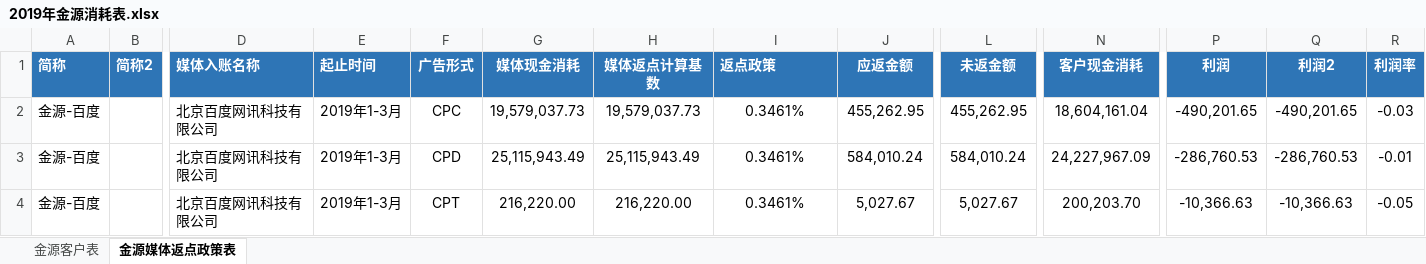
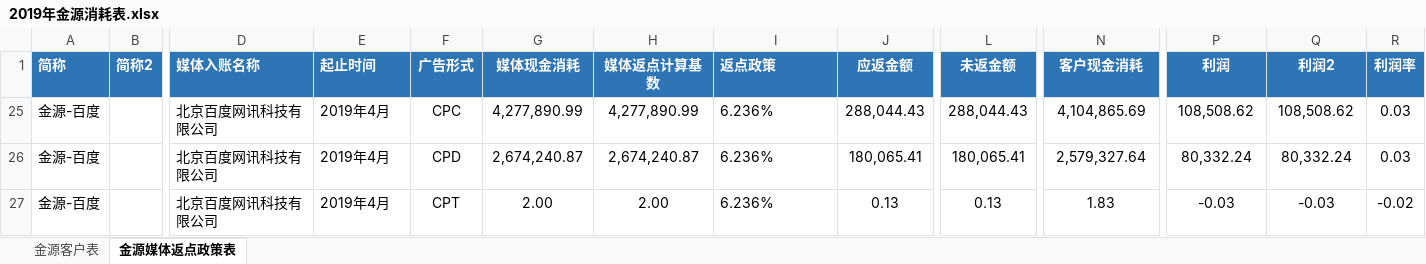
Before and after one commit to o-f-m/-, an Excel workbook: 2019年金源消耗表.xlsx, sheet 金源媒体返点政策表, drawn as a sheet; only a part is shown, gaps mark what is left out; values as stored, in another font and other column widths than the file's, no borders; addresses are those after the commit; the diff covers the shown part only; the diff names each change by its address in the sheet, - before the commit and + after, or states it on an @@ line.

```diff
--- a/2019年金源消耗表.xlsx (sheet 金源媒体返点政策表)
+++ b/2019年金源消耗表.xlsx (sheet 金源媒体返点政策表)
-E25:E27 (起止时间): 2019年1-3月
+E25:E27 (起止时间): 2019年4月
-G25 (媒体现金消耗): 19,579,037.73
+G25 (媒体现金消耗): 4,277,890.99
-H25 (媒体返点计算基数): 19,579,037.73
+H25 (媒体返点计算基数): 4,277,890.99
-I25:I27 (返点政策): 0.3461%
+I25:I27 (返点政策): 6.236%
-I25:I27 alignment: center
+I25:I27 alignment: left
-J25 (应返金额): 455,262.95
+J25 (应返金额): 288,044.43
-L25 (未返金额): 455,262.95
+L25 (未返金额): 288,044.43
-N25 (客户现金消耗): 18,604,161.04
+N25 (客户现金消耗): 4,104,865.69
-P25 (利润): -490,201.65
+P25 (利润): 108,508.62
-Q25 (利润2): -490,201.65
+Q25 (利润2): 108,508.62
-R25 (利润率): -0.03
+R25 (利润率): 0.03
-G26 (媒体现金消耗): 25,115,943.49
+G26 (媒体现金消耗): 2,674,240.87
-H26 (媒体返点计算基数): 25,115,943.49
+H26 (媒体返点计算基数): 2,674,240.87
-J26 (应返金额): 584,010.24
+J26 (应返金额): 180,065.41
-L26 (未返金额): 584,010.24
+L26 (未返金额): 180,065.41
-N26 (客户现金消耗): 24,227,967.09
+N26 (客户现金消耗): 2,579,327.64
-P26 (利润): -286,760.53
+P26 (利润): 80,332.24
-Q26 (利润2): -286,760.53
+Q26 (利润2): 80,332.24
-R26 (利润率): -0.01
+R26 (利润率): 0.03
-G27 (媒体现金消耗): 216,220.00
+G27 (媒体现金消耗): 2.00
-H27 (媒体返点计算基数): 216,220.00
+H27 (媒体返点计算基数): 2.00
-J27 (应返金额): 5,027.67
+J27 (应返金额): 0.13
-L27 (未返金额): 5,027.67
+L27 (未返金额): 0.13
-N27 (客户现金消耗): 200,203.70
+N27 (客户现金消耗): 1.83
-P27 (利润): -10,366.63
+P27 (利润): -0.03
-Q27 (利润2): -10,366.63
+Q27 (利润2): -0.03
-R27 (利润率): -0.05
+R27 (利润率): -0.02
```
Also changed, not shown: 62 hidden or unhidden rows, 61 edited cells and cell formats elsewhere in this sheet, sheet 金源客户表, formulas that keep their value, hidden cells.
